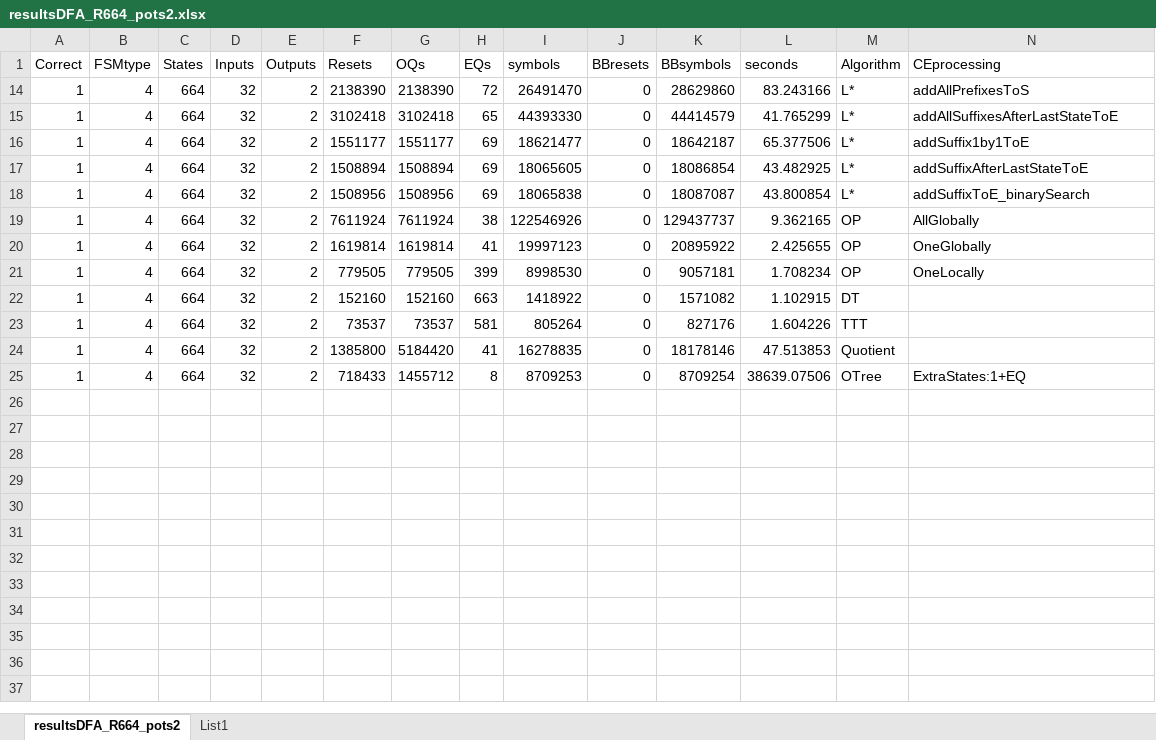
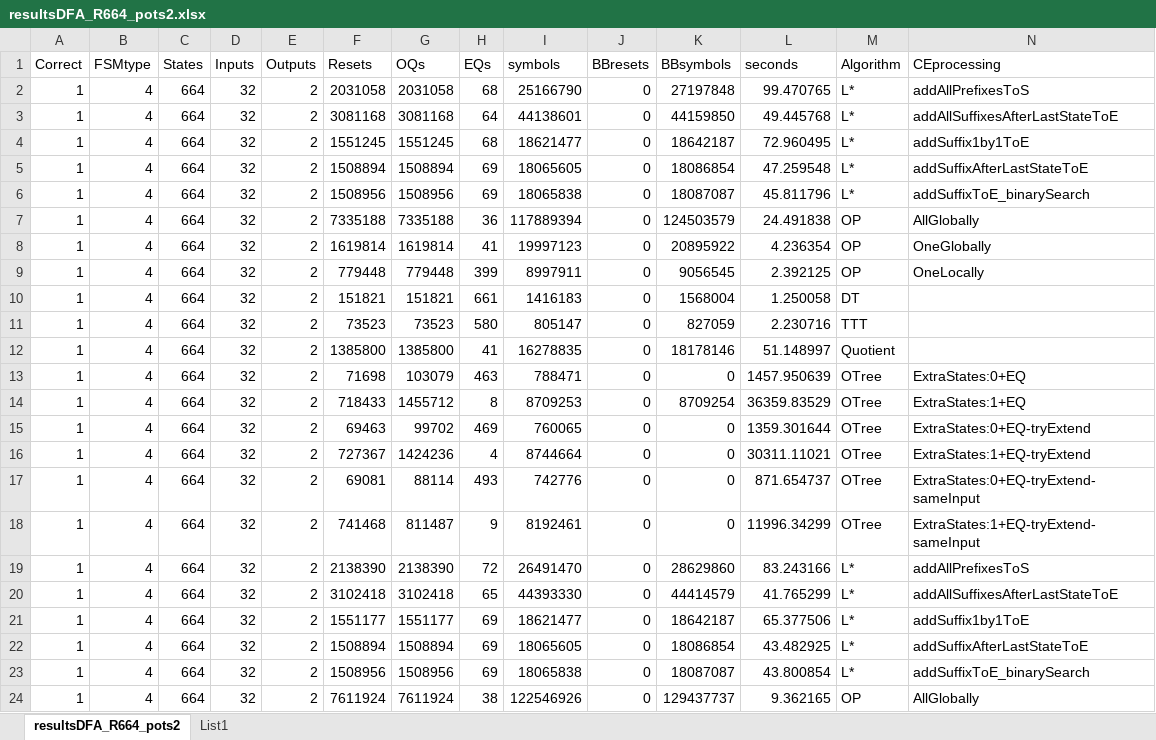
Before and after one commit to Soucha/FSMlib, an Excel workbook: data/experiments/resultsDFA_R664_pots2.xlsx, sheet resultsDFA_R664_pots2, drawn as a sheet; only a part is shown; the shorter side is filled out with more unchanged rows; values as stored, in another font and other column widths than the file's, no borders; rows hold the shown columns only; the diff names each change by its address in the sheet, - before the commit and + after, or states it on an @@ line.

Commit message:
- OTree algorithm - small bug - results of experiments - experimenter.cpp with command arguments

```diff
--- a/data/experiments/resultsDFA_R664_pots2.xlsx (sheet resultsDFA_R664_pots2)
+++ b/data/experiments/resultsDFA_R664_pots2.xlsx (sheet resultsDFA_R664_pots2)
@@ row 2 unhidden: 1 | 4 | 664 | 32 | 2 | 2031058 | 2031058 | 68 | 25166790 | 0 | 27197848 | 99.470765 | L* | addAllPrefixesToS @@
@@ row 3 unhidden: 1 | 4 | 664 | 32 | 2 | 3081168 | 3081168 | 64 | 44138601 | 0 | 44159850 | 49.445768 | L* | addAllSuffixesAfterLastStateToE @@
+row 4: 1 | 4 | 664 | 32 | 2 | 1551245 | 1551245 | 68 | 18621477 | 0 | 18642187 | 72.960495 | L* | addSuffix1by1ToE
@@ row 5 unhidden: 1 | 4 | 664 | 32 | 2 | 1508894 | 1508894 | 69 | 18065605 | 0 | 18086854 | 47.259548 | L* | addSuffixAfterLastStateToE @@
@@ row 6 unhidden: 1 | 4 | 664 | 32 | 2 | 1508956 | 1508956 | 69 | 18065838 | 0 | 18087087 | 45.811796 | L* | addSuffixToE_binarySearch @@
@@ row 7 unhidden: 1 | 4 | 664 | 32 | 2 | 7335188 | 7335188 | 36 | 117889394 | 0 | 124503579 | 24.491838 | OP | AllGlobally @@
@@ row 8 unhidden: 1 | 4 | 664 | 32 | 2 | 1619814 | 1619814 | 41 | 19997123 | 0 | 20895922 | 4.236354 | OP | OneGlobally @@
@@ row 9 unhidden: 1 | 4 | 664 | 32 | 2 | 779448 | 779448 | 399 | 8997911 | 0 | 9056545 | 2.392125 | OP | OneLocally @@
@@ row 10 unhidden: 1 | 4 | 664 | 32 | 2 | 151821 | 151821 | 661 | 1416183 | 0 | 1568004 | 1.250058 | DT @@
@@ row 11 unhidden: 1 | 4 | 664 | 32 | 2 | 73523 | 73523 | 580 | 805147 | 0 | 827059 | 2.230716 | TTT @@
@@ row 12 unhidden: 1 | 4 | 664 | 32 | 2 | 1385800 | 1385800 | 41 | 16278835 | 0 | 18178146 | 51.148997 | Quotient @@
+row 13: 1 | 4 | 664 | 32 | 2 | 71698 | 103079 | 463 | 788471 | 0 | 0 | 1457.950639 | OTree | ExtraStates:0+EQ
+row 14: 1 | 4 | 664 | 32 | 2 | 718433 | 1455712 | 8 | 8709253 | 0 | 8709254 | 36359.83529 | OTree | ExtraStates:1+EQ
+row 15: 1 | 4 | 664 | 32 | 2 | 69463 | 99702 | 469 | 760065 | 0 | 0 | 1359.301644 | OTree | ExtraStates:0+EQ-tryExtend
+row 16: 1 | 4 | 664 | 32 | 2 | 727367 | 1424236 | 4 | 8744664 | 0 | 0 | 30311.11021 | OTree | ExtraStates:1+EQ-tryExtend
+row 17: 1 | 4 | 664 | 32 | 2 | 69081 | 88114 | 493 | 742776 | 0 | 0 | 871.654737 | OTree | ExtraStates:0+EQ-tryExtend-sameInput
+row 18: 1 | 4 | 664 | 32 | 2 | 741468 | 811487 | 9 | 8192461 | 0 | 0 | 11996.34299 | OTree | ExtraStates:1+EQ-tryExtend-sameInput
```
Also changed, not shown: sheet List1, 21 other files.
